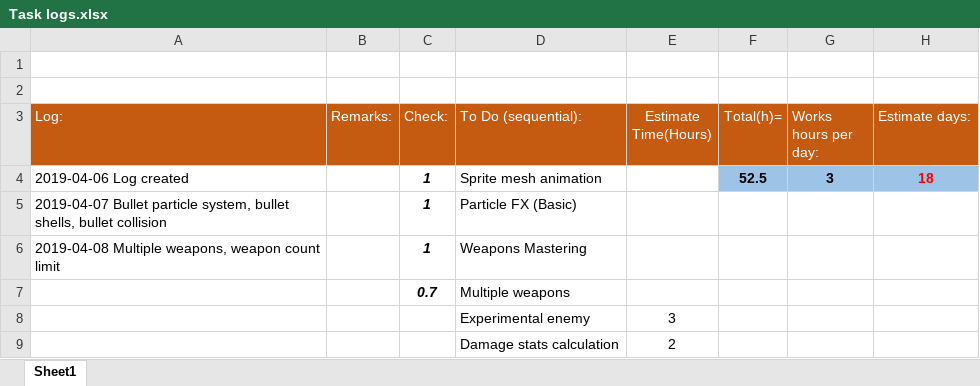
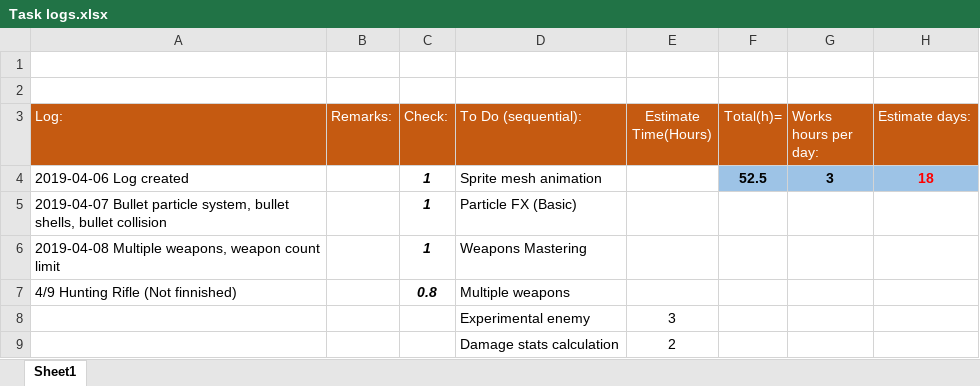
Before and after one commit to HBRYU/Flammable_Blood, an Excel workbook: Task logs.xlsx, sheet Sheet1, drawn as a sheet; only a part is shown; values as stored, in another font and other column widths than the file's, no borders; removed rows and columns are numbered as before the commit, all else as after; the diff names each change by its address in the sheet, - before the commit and + after, or states it on an @@ line.

Commit message:
Update Task logs.xlsx

```diff
--- a/Task logs.xlsx (sheet Sheet1)
+++ b/Task logs.xlsx (sheet Sheet1)
-row 7:  |  | 0.7 | Multiple weapons
+row 7: 4/9 Hunting Rifle (Not finnished) |  | 0.8 | Multiple weapons
```
